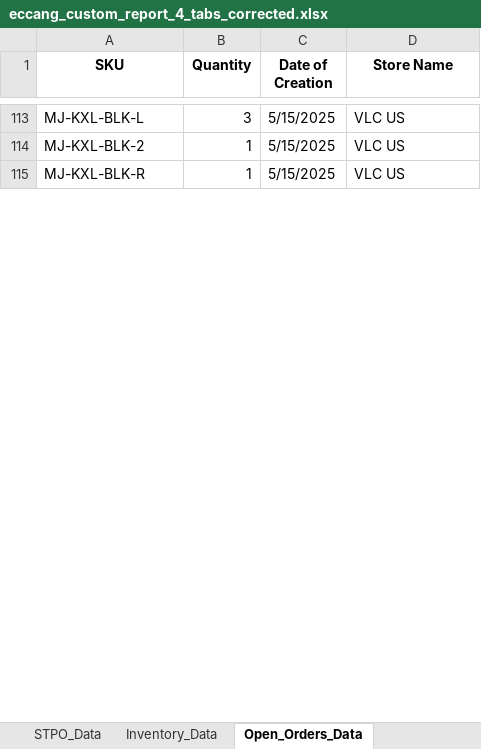
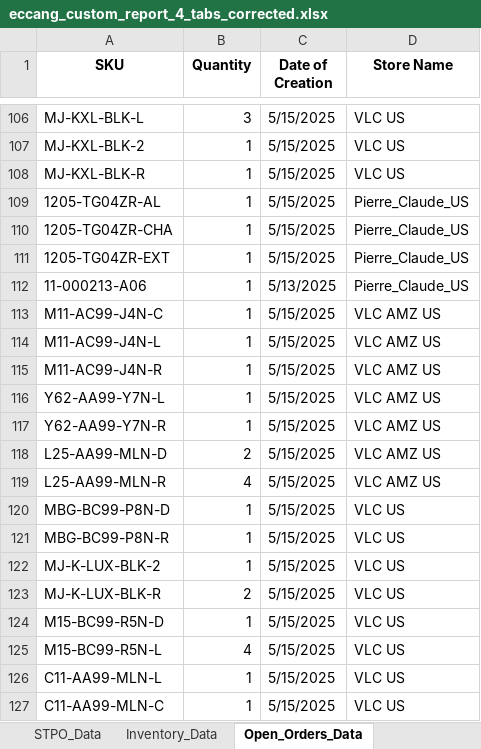
Before and after one commit to tom-valencia/eta-eccang-report, an Excel workbook: eccang_custom_report_4_tabs_corrected.xlsx, sheet Open_Orders_Data, drawn as a sheet; only a part is shown, gaps mark what is left out; values as stored, in another font and other column widths than the file's, no borders; the diff covers the shown part only; the diff names each change by its address in the sheet, - before the commit and + after, or states it on an @@ line.

```diff
--- a/eccang_custom_report_4_tabs_corrected.xlsx (sheet Open_Orders_Data)
+++ b/eccang_custom_report_4_tabs_corrected.xlsx (sheet Open_Orders_Data)
+row 109: 1205-TG04ZR-AL | 1 | 5/15/2025 | Pierre_Claude_US
+row 110: 1205-TG04ZR-CHA | 1 | 5/15/2025 | Pierre_Claude_US
+row 111: 1205-TG04ZR-EXT | 1 | 5/15/2025 | Pierre_Claude_US
+row 112: 11-000213-A06 | 1 | 5/13/2025 | Pierre_Claude_US
+row 113: M11-AC99-J4N-C | 1 | 5/15/2025 | VLC AMZ US
+row 114: M11-AC99-J4N-L | 1 | 5/15/2025 | VLC AMZ US
+row 115: M11-AC99-J4N-R | 1 | 5/15/2025 | VLC AMZ US
+row 116: Y62-AA99-Y7N-L | 1 | 5/15/2025 | VLC AMZ US
+row 117: Y62-AA99-Y7N-R | 1 | 5/15/2025 | VLC AMZ US
+row 118: L25-AA99-MLN-D | 2 | 5/15/2025 | VLC AMZ US
+row 119: L25-AA99-MLN-R | 4 | 5/15/2025 | VLC AMZ US
+row 120: MBG-BC99-P8N-D | 1 | 5/15/2025 | VLC US
+row 121: MBG-BC99-P8N-R | 1 | 5/15/2025 | VLC US
+row 122: MJ-K-LUX-BLK-2 | 1 | 5/15/2025 | VLC US
+row 123: MJ-K-LUX-BLK-R | 2 | 5/15/2025 | VLC US
+row 124: M15-BC99-R5N-D | 1 | 5/15/2025 | VLC US
+row 125: M15-BC99-R5N-L | 4 | 5/15/2025 | VLC US
+row 126: C11-AA99-MLN-L | 1 | 5/15/2025 | VLC US
+row 127: C11-AA99-MLN-C | 1 | 5/15/2025 | VLC US
```
Also changed, not shown: 11 added rows, 7 removed rows and 1 edited cell elsewhere in this sheet, sheet Inventory_Data, sheet STPO_Data, sheet PO_Data.
